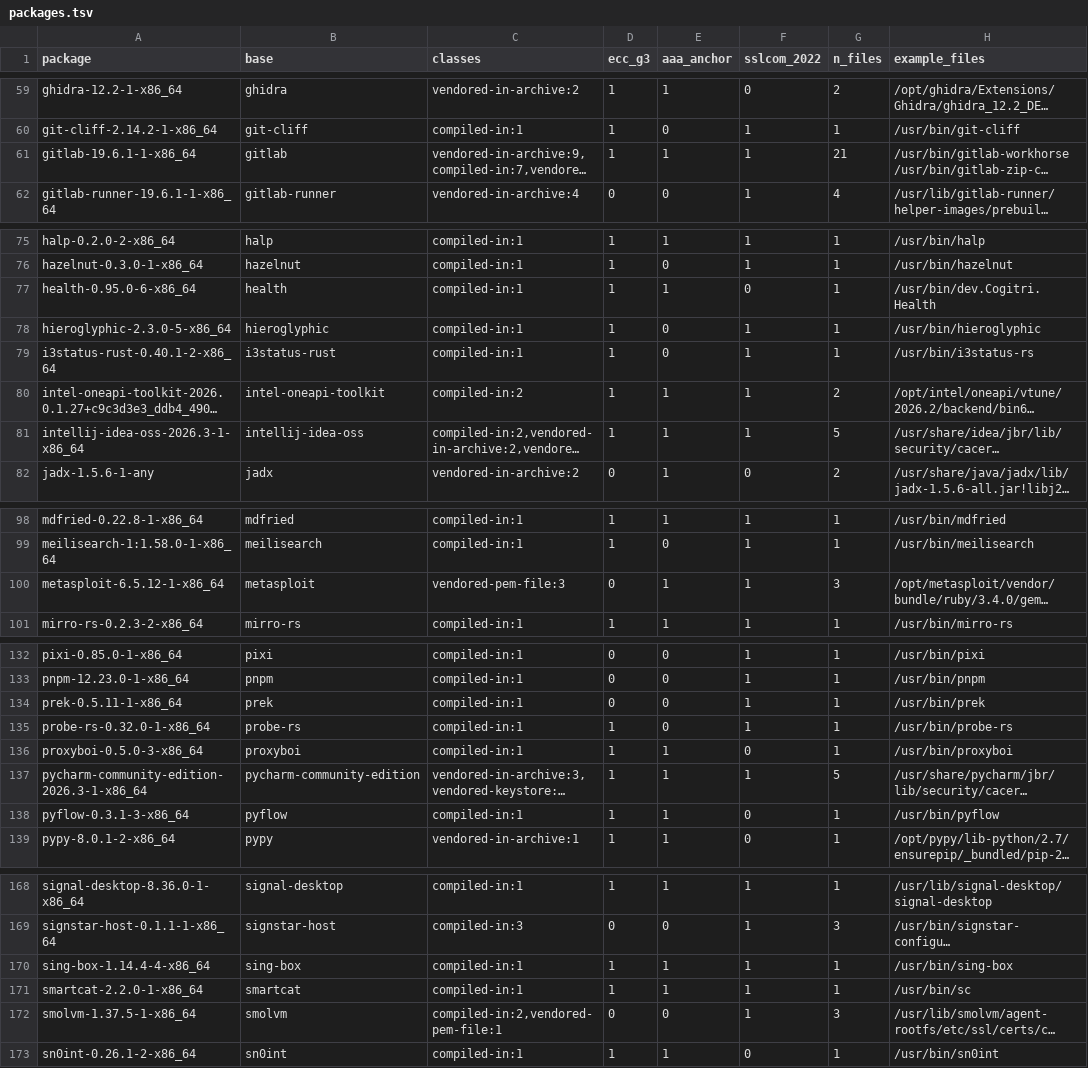
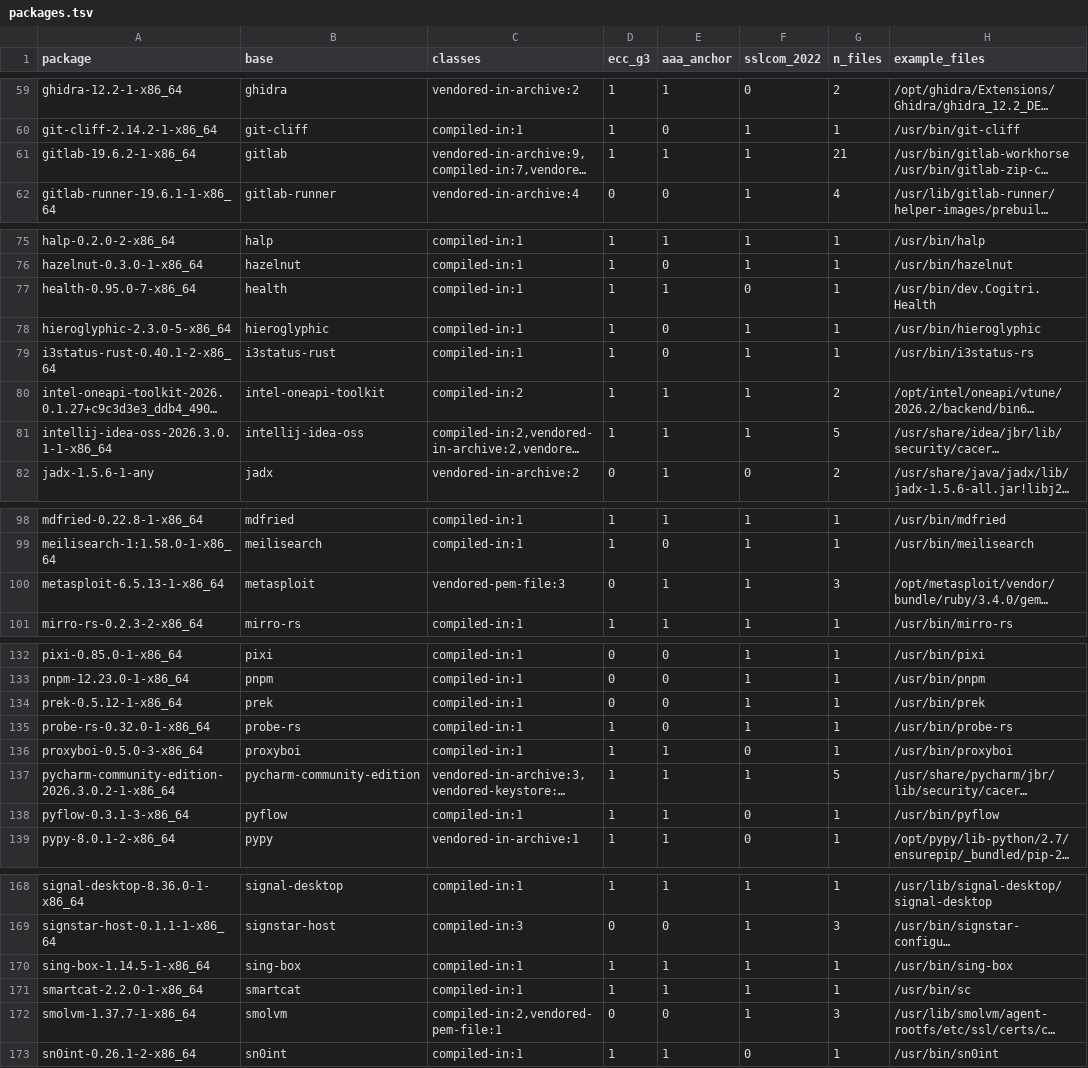
Before and after one commit to 0x9fff00/cacert-scan, a TSV file: report-arch/packages.tsv, drawn as a sheet; only a part is shown, gaps mark what is left out; long unchanged cells end in …; the diff covers the shown part only; the diff names each change by its address in the sheet, - before the commit and + after, or states it on an @@ line.

```diff
--- a/report-arch/packages.tsv
+++ b/report-arch/packages.tsv
-A61 (package): gitlab-19.6.1-1-x86_64
+A61 (package): gitlab-19.6.2-1-x86_64
-A77 (package): health-0.95.0-6-x86_64
+A77 (package): health-0.95.0-7-x86_64
-A81 (package): intellij-idea-oss-2026.3-1-x86_64
+A81 (package): intellij-idea-oss-2026.3.0.1-1-x86_64
-A100 (package): metasploit-6.5.12-1-x86_64
+A100 (package): metasploit-6.5.13-1-x86_64
-A134 (package): prek-0.5.11-1-x86_64
+A134 (package): prek-0.5.12-1-x86_64
-A137 (package): pycharm-community-edition-2026.3-1-x86_64
+A137 (package): pycharm-community-edition-2026.3.0.2-1-x86_64
-A170 (package): sing-box-1.14.4-4-x86_64
+A170 (package): sing-box-1.14.5-1-x86_64
-A172 (package): smolvm-1.37.5-1-x86_64
+A172 (package): smolvm-1.37.7-1-x86_64
```
Also changed, not shown: 1 edited cell elsewhere in this file, report-arch/findings.tsv, 1 other file.
